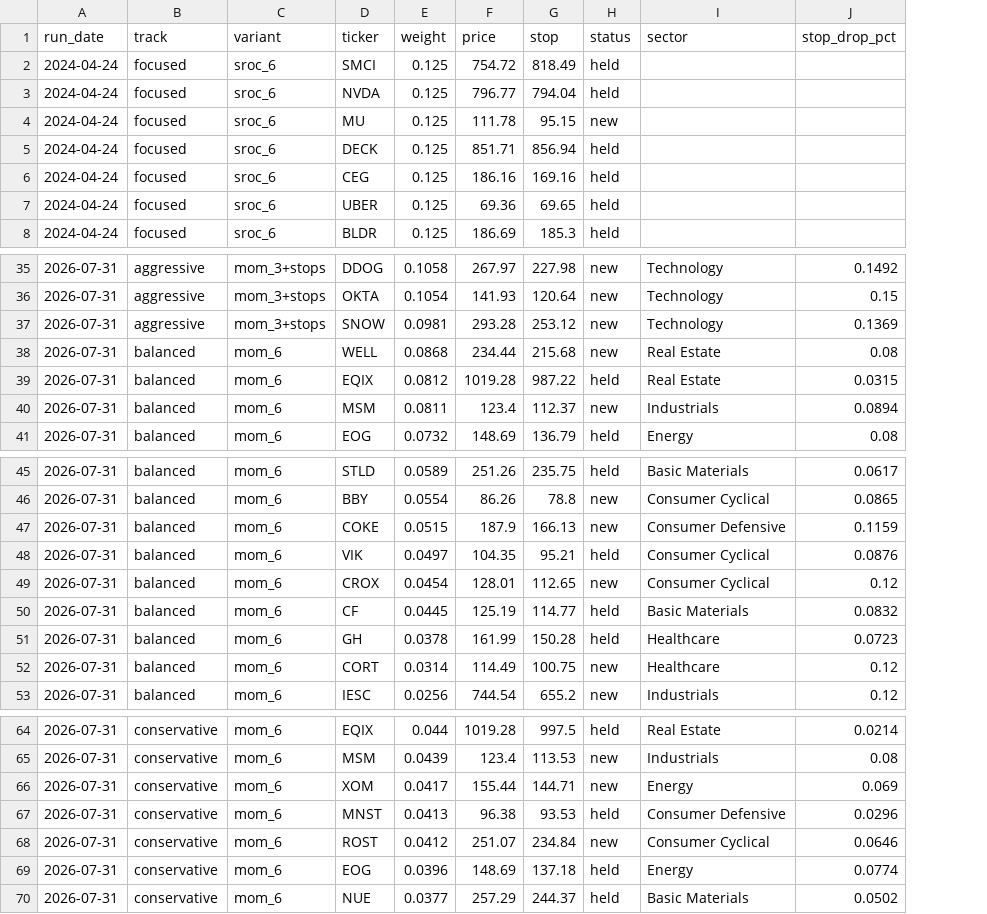
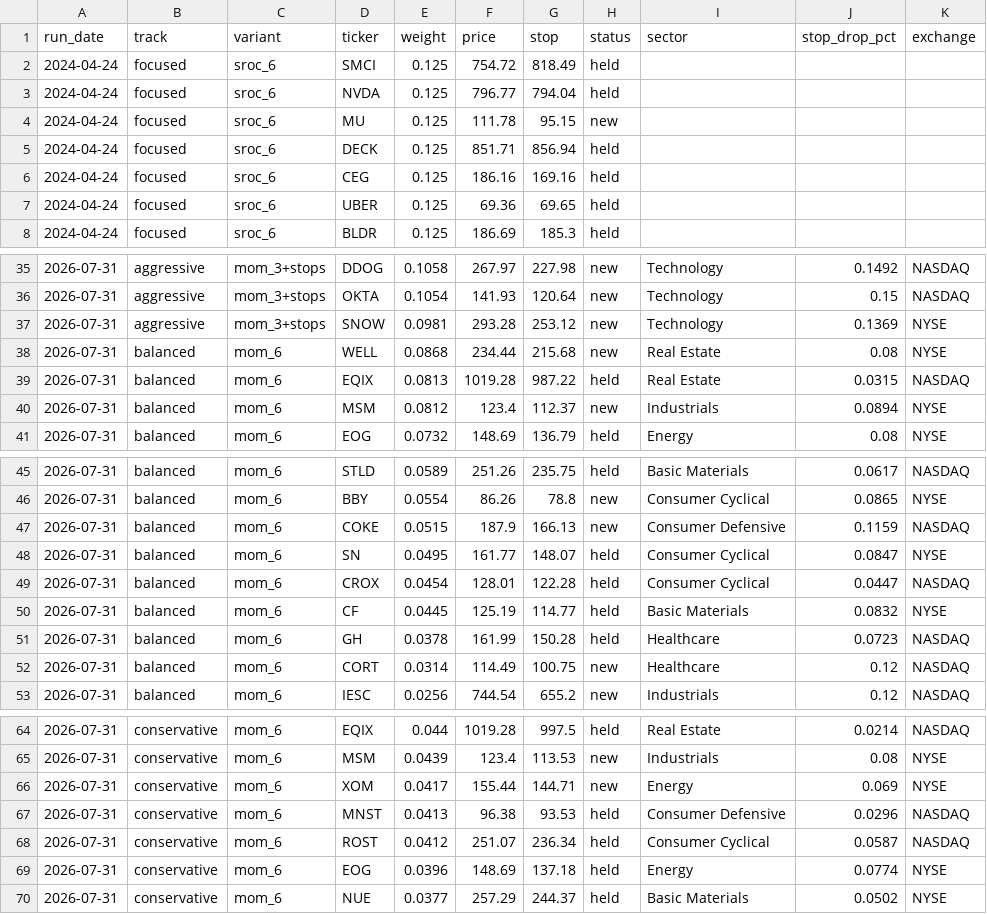
Before and after one commit to mzahoor18/halal-motion, a CSV file: history/picks.csv, drawn as a sheet; only a part is shown, gaps mark what is left out; the diff names each change by its address in the sheet, - before the commit and + after, or states it on an @@ line.

```diff
--- a/history/picks.csv
+++ b/history/picks.csv
+column K (exchange), rows 35-41: NASDAQ | NASDAQ | NYSE | NYSE | NASDAQ | NYSE | NYSE; rows 45-53: NASDAQ | NYSE | NASDAQ | NYSE | NASDAQ | NYSE | NASDAQ | NASDAQ | NASDAQ; rows 64-70: NASDAQ | NYSE | NYSE | NASDAQ | NASDAQ | NYSE | NYSE
-E39 (weight): 0.0812
+E39 (weight): 0.0813
-E40 (weight): 0.0811
+E40 (weight): 0.0812
-D48 (ticker): VIK
+D48 (ticker): SN
-E48 (weight): 0.0497
+E48 (weight): 0.0495
-F48 (price): 104.35
+F48 (price): 161.77
-G48 (stop): 95.21
+G48 (stop): 148.07
-J48 (stop_drop_pct): 0.0876
+J48 (stop_drop_pct): 0.0847
-G49 (stop): 112.65
+G49 (stop): 122.28
-H49 (status): new
+H49 (status): held
-J49 (stop_drop_pct): 0.12
+J49 (stop_drop_pct): 0.0447
-G68 (stop): 234.84
+G68 (stop): 236.34
-H68 (status): new
+H68 (status): held
-J68 (stop_drop_pct): 0.0646
+J68 (stop_drop_pct): 0.0587
```
Also changed, not shown: 11 other files.
